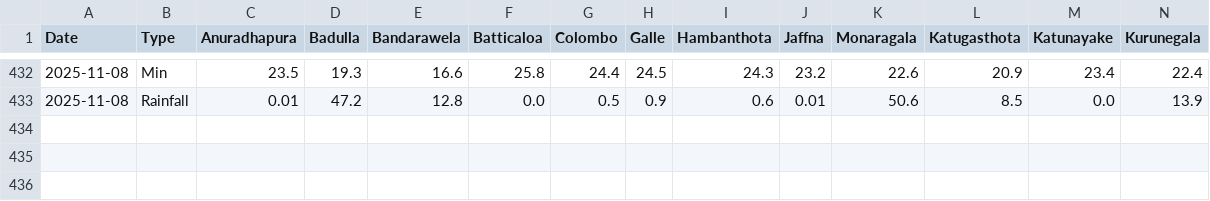
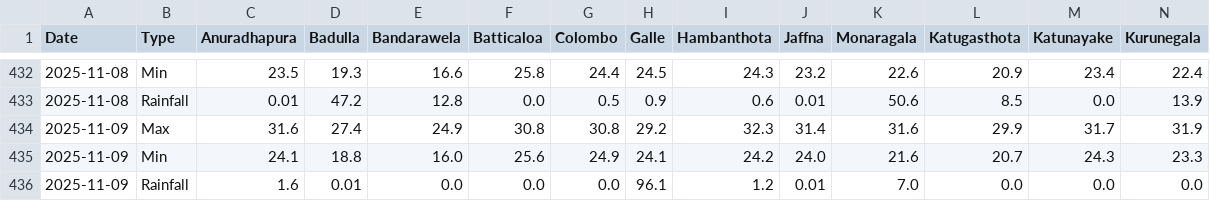
Before and after one commit to FECT-Dev/meteo-weather-bot-test, a CSV file: weather_summary.csv, drawn as a sheet; only a part is shown, gaps mark what is left out; rows hold the shown columns only; the diff names each change by its address in the sheet, - before the commit and + after, or states it on an @@ line.

```diff
--- a/weather_summary.csv
+++ b/weather_summary.csv
+row 434: 2025-11-09 | Max | 31.6 | 27.4 | 24.9 | 30.8 | 30.8 | 29.2 | 32.3 | 31.4 | 31.6 | 29.9 | 31.7 | 31.9
+row 435: 2025-11-09 | Min | 24.1 | 18.8 | 16.0 | 25.6 | 24.9 | 24.1 | 24.2 | 24.0 | 21.6 | 20.7 | 24.3 | 23.3
+row 436: 2025-11-09 | Rainfall | 1.6 | 0.01 | 0.0 | 0.0 | 0.0 | 96.1 | 1.2 | 0.01 | 7.0 | 0.0 | 0.0 | 0.0
```
Also changed, not shown: 1 other file.
